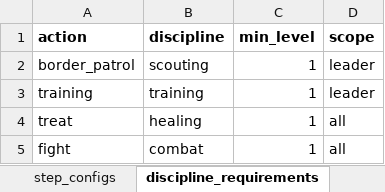
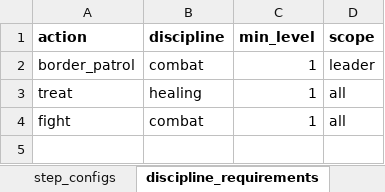
Before and after one commit to Avidjabber/EchoEngine_Core, an Excel workbook: docs/test_models/warrior-cats-actions.xlsx, sheet discipline_requirements, drawn as a sheet; values as stored, in another font and other column widths than the file's, no borders; the diff names each change by its address in the sheet, - before the commit and + after, or states it on an @@ line.

```diff
--- a/docs/test_models/warrior-cats-actions.xlsx (sheet discipline_requirements)
+++ b/docs/test_models/warrior-cats-actions.xlsx (sheet discipline_requirements)
-B2 (discipline): scouting
+B2 (discipline): combat
-row 3: training | training | 1 | leader
```
Also changed, not shown: sheet discipline_rewards, sheet reference.
